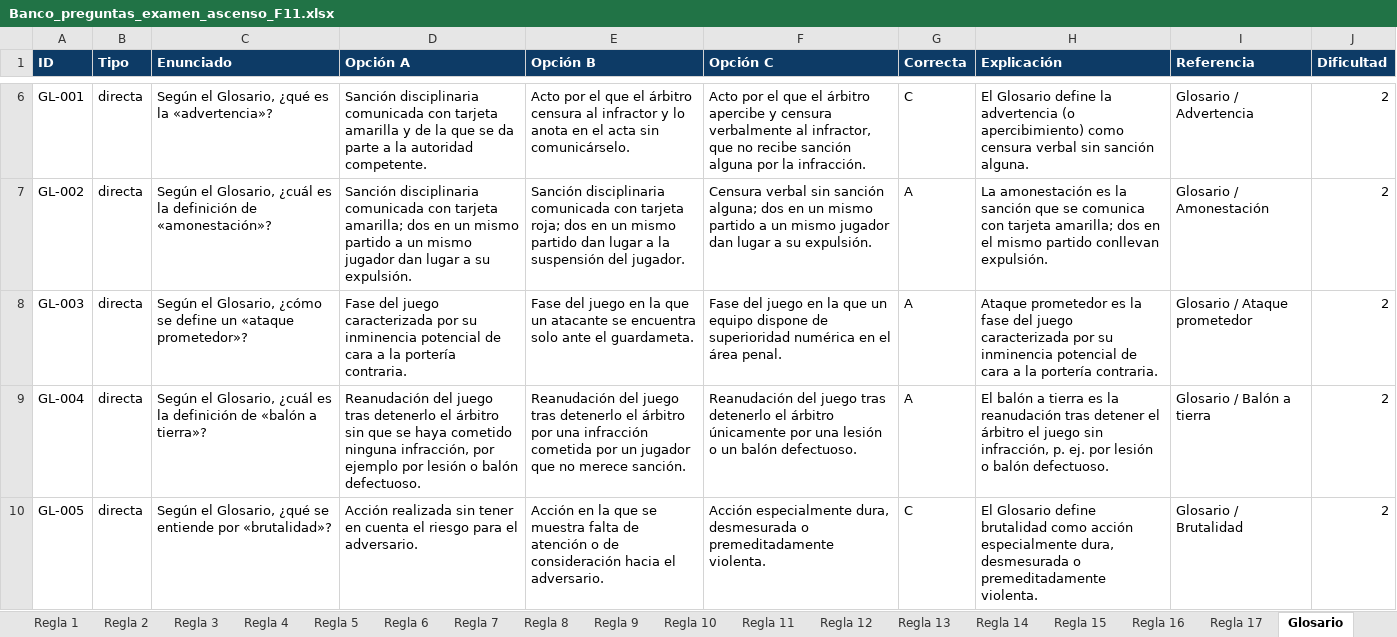
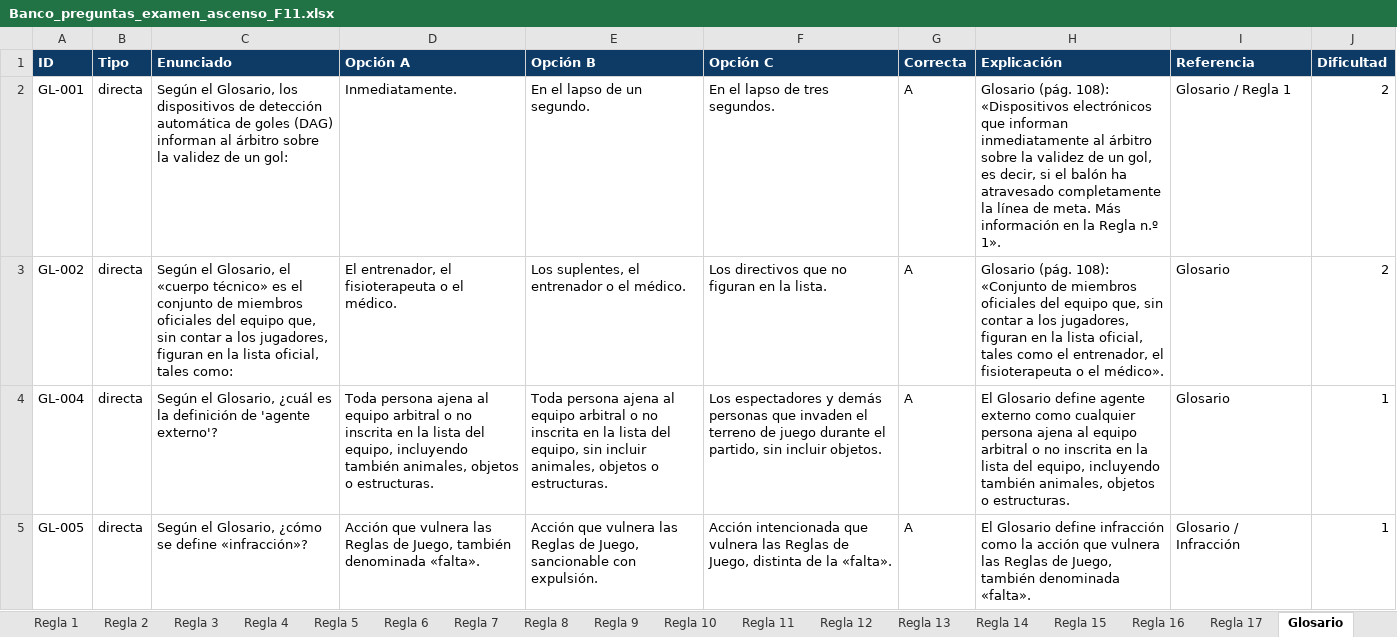
Before and after one commit to ivanmc28/examen-f11, an Excel workbook: Banco_preguntas_examen_ascenso_F11.xlsx, sheet Glosario, drawn as a sheet; only a part is shown, gaps mark what is left out; values as stored, in another font and other column widths than the file's, no borders; removed rows and columns are numbered as before the commit, all else as after; the diff covers the shown part only; the diff names each change by its address in the sheet, - before the commit and + after, or states it on an @@ line.

```diff
--- a/Banco_preguntas_examen_ascenso_F11.xlsx (sheet Glosario)
+++ b/Banco_preguntas_examen_ascenso_F11.xlsx (sheet Glosario)
-C2 (Enunciado): …el Glosario, ¿qué es la «advertencia»?
+C2 (Enunciado): …el Glosario, los dispositivos de detección automática de goles (DAG) informan al árbitro sobre la validez de un gol:
-D2 (Opción A): Sanción disciplinaria comunicada con tarjeta amarilla y de la que se da parte a la autoridad competente.
+D2 (Opción A): Inmediatamente.
-E2 (Opción B): Acto por el que el árbitro censura al infractor y lo anota en el acta sin comunicárselo.
+E2 (Opción B): En el lapso de un segundo.
-F2 (Opción C): Acto por el que el árbitro apercibe y censura verbalmente al infractor, que no recibe sanción alguna por la infracción.
+F2 (Opción C): En el lapso de tres segundos.
-G2 (Correcta): C
+G2 (Correcta): A
-H2 (Explicación): El Glosario define la advertencia (o apercibimiento) como censura verbal sin sanción alguna.
+H2 (Explicación): Glosario (pág. 108): «Dispositivos electrónicos que informan inmediatamente al árbitro sobre la validez de un gol, es decir, si el balón ha atravesado completamente la línea de meta. Más información en la Regla n.º 1».
-I2 (Referencia): Glosario / Advertencia
+I2 (Referencia): Glosario / Regla 1
-C3 (Enunciado): …el Glosario, ¿cuál es la definición de «amonestación»?
+C3 (Enunciado): …el Glosario, el «cuerpo técnico» es el conjunto de miembros oficiales del equipo que, sin contar a los jugadores, figuran en la lista oficial, tales como:
-D3 (Opción A): Sanción disciplinaria comunicada con tarjeta amarilla; dos en un mismo partido a un mismo jugador dan lugar a su expulsión.
+D3 (Opción A): El entrenador, el fisioterapeuta o el médico.
-E3 (Opción B): Sanción disciplinaria comunicada con tarjeta roja; dos en un mismo partido dan lugar a la suspensión del jugador.
+E3 (Opción B): Los suplentes, el entrenador o el médico.
-F3 (Opción C): Censura verbal sin sanción alguna; dos en un mismo partido a un mismo jugador dan lugar a su expulsión.
+F3 (Opción C): Los directivos que no figuran en la lista.
-H3 (Explicación): La amonestación es la sanción que se comunica con tarjeta amarilla; dos en el mismo partido conllevan expulsión.
+H3 (Explicación): Glosario (pág. 108): «Conjunto de miembros oficiales del equipo que, sin contar a los jugadores, figuran en la lista oficial, tales como el entrenador, el fisioterapeuta o el médico».
-I3 (Referencia): Glosario / Amonestación
+I3 (Referencia): Glosario
-row 8: GL-003 | directa | Según el Glosario, ¿cómo se define un «ataque prometedor»? | Fase del juego caracterizada por su inminencia potencial de cara a la portería contraria. | Fase del juego en la que un atacante se encuentra solo ante el guardameta. | Fase del juego en la que un equipo dispone de superioridad numérica en el área penal. | A | Ataque prometedor es la fase del juego caracterizada por su inminencia potencial de cara a la portería contraria. | Glosario / Ataque prometedor | 2
-C4 (Enunciado): …definición de «balón a tierra»?
+C4 (Enunciado): …definición de 'agente externo'?
-D4 (Opción A): Reanudación del juego tras detenerlo el árbitro sin que se haya cometido ninguna infracción, por ejemplo por lesión o balón defectuoso.
+D4 (Opción A): Toda persona ajena al equipo arbitral o no inscrita en la lista del equipo, incluyendo también animales, objetos o estructuras.
-E4 (Opción B): Reanudación del juego tras detenerlo el árbitro por una infracción cometida por un jugador que no merece sanción.
+E4 (Opción B): Toda persona ajena al equipo arbitral o no inscrita en la lista del equipo, sin incluir animales, objetos o estructuras.
-F4 (Opción C): Reanudación del juego tras detenerlo el árbitro únicamente por una lesión o un balón defectuoso.
+F4 (Opción C): Los espectadores y demás personas que invaden el terreno de juego durante el partido, sin incluir objetos.
-H4 (Explicación): El balón a tierra es la reanudación tras detener el árbitro el juego sin infracción, p. ej. por lesión o balón defectuoso.
+H4 (Explicación): El Glosario define agente externo como cualquier persona ajena al equipo arbitral o no inscrita en la lista del equipo, incluyendo también animales, objetos o estructuras.
-I4 (Referencia): Glosario / Balón a tierra
+I4 (Referencia): Glosario
-J4:J5 (Dificultad): 2
+J4:J5 (Dificultad): 1
-C5 (Enunciado): …el Glosario, ¿qué se entiende por «brutalidad»?
+C5 (Enunciado): …el Glosario, ¿cómo se define «infracción»?
-D5 (Opción A): Acción realizada sin tener en cuenta el riesgo para el adversario.
+D5 (Opción A): Acción que vulnera las Reglas de Juego, también denominada «falta».
-E5 (Opción B): Acción en la que se muestra falta de atención o de consideración hacia el adversario.
+E5 (Opción B): Acción que vulnera las Reglas de Juego, sancionable con expulsión.
-F5 (Opción C): Acción especialmente dura, desmesurada o premeditadamente violenta.
+F5 (Opción C): Acción intencionada que vulnera las Reglas de Juego, distinta de la «falta».
-G5 (Correcta): C
+G5 (Correcta): A
-H5 (Explicación): …Glosario define brutalidad como acción especialmente dura, desmesurada o premeditadamente violenta.
+H5 (Explicación): …Glosario define infracción como la acción que vulnera las Reglas de Juego, también denominada «falta».
-I5 (Referencia): Glosario / Brutalidad
+I5 (Referencia): Glosario / Infracción
```
Also changed, not shown: 12 added rows, 4 removed rows and 334 edited cells elsewhere in this sheet, sheet Banco de preguntas, sheet Regla 12, sheet Regla 3, sheet Regla 1, sheet Regla 5, sheet Regla 4, 14 more sheets, other sheet tabs, charts or pictures.
